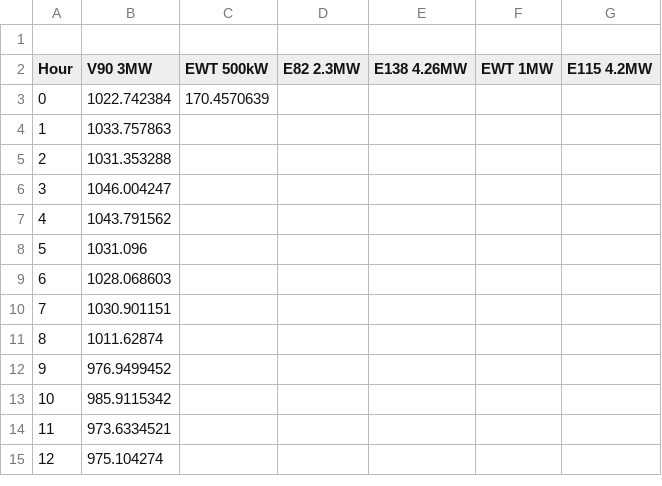
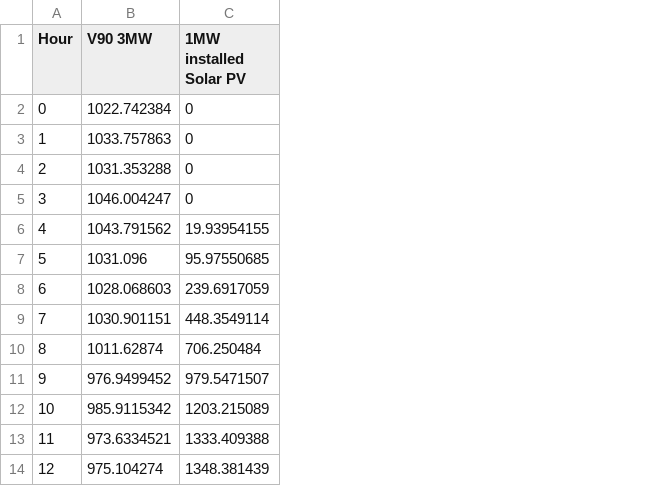
Before and after one commit to LukJucy/Galetech, a CSV file: Typical_Daily_Power_Profile_2019.csv, drawn as a sheet; only a part is shown; removed rows and columns are numbered as before the commit, all else as after; the diff names each change by its address in the sheet, - before the commit and + after, or states it on an @@ line.

Commit message:
Update Typical_Daily_Power_Profile_2019.csv

```diff
--- a/Typical_Daily_Power_Profile_2019.csv
+++ b/Typical_Daily_Power_Profile_2019.csv
-column C (EWT 500kW), row 3: 170.4570639
-column D (E82 2.3MW), empty
-column E (E138 4.26MW), empty
-column F (EWT 1MW), empty
-column G (E115 4.2MW), empty
+column C (1MW installed Solar PV), rows 2-14: 0 | 0 | 0 | 0 | 19.93954155 | 95.97550685 | 239.6917059 | 448.3549114 | 706.250484 | 979.5471507 | 1203.215089 | 1333.409388 | 1348.381439
-row 1: (empty)
```
